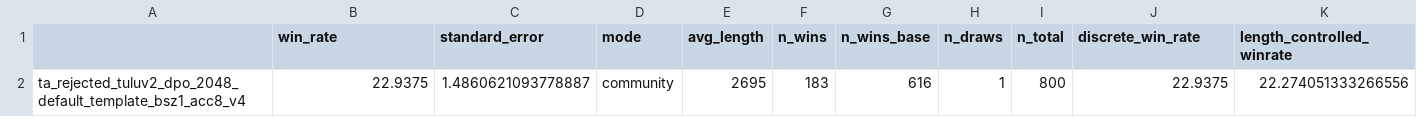
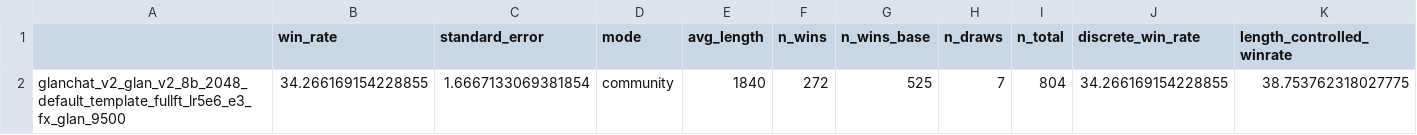
Before and after one commit to JackLingjie/alpaca_eval_azure, a CSV file: data/alpaca_eval_gpt4_turbo_fn/leaderboard.csv, drawn as a sheet; only a part is shown; removed rows and columns are numbered as before the commit, all else as after; rows hold the shown columns only; the diff names each change by its address in the sheet, - before the commit and + after, or states it on an @@ line.

```diff
--- a/data/alpaca_eval_gpt4_turbo_fn/leaderboard.csv
+++ b/data/alpaca_eval_gpt4_turbo_fn/leaderboard.csv
-row 2: ta_rejected_tuluv2_dpo_2048_default_template_bsz1_acc8_v4 | 22.9375 | 1.4860621093778887 | community | 2695 | 183 | 616 | 1 | 800 | 22.9375 | 22.274051333266556
+row 2: glanchat_v2_glan_v2_8b_2048_default_template_fullft_lr5e6_e3_fx_glan_9500 | 34.266169154228855 | 1.6667133069381854 | community | 1840 | 272 | 525 | 7 | 804 | 34.266169154228855 | 38.753762318027775
```
Also changed, not shown: src/alpaca_eval/metrics/weights/alpaca_eval_gpt4_turbo_fn/length_controlled_v1/baseline_gpt4_1106_preview.csv, 46 other files.
